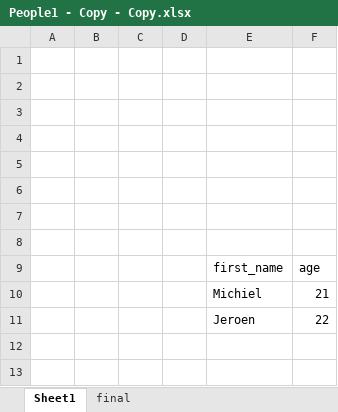
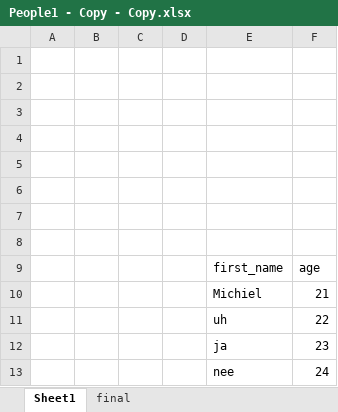
Before and after one commit to MichielDx/ReadExcels, an Excel workbook: ablynxloader/src/main/resources/excels/People1 - Copy - Copy.xlsx, sheet Sheet1, drawn as a sheet; values as stored, in another font and other column widths than the file's, no borders; table styles not drawn; the diff names each change by its address in the sheet, - before the commit and + after, or states it on an @@ line.

```diff
--- a/ablynxloader/src/main/resources/excels/People1 - Copy - Copy.xlsx (sheet Sheet1)
+++ b/ablynxloader/src/main/resources/excels/People1 - Copy - Copy.xlsx (sheet Sheet1)
-E11: Jeroen
+E11: uh
+row 12:  |  |  |  | ja | 23
+row 13:  |  |  |  | nee | 24
```
Also changed, not shown: sheet final, ablynxloader/src/main/resources/excels/People1 - Copy.xlsx, ablynxloader/src/main/resources/excels/People1.xlsx, 11 other files.
